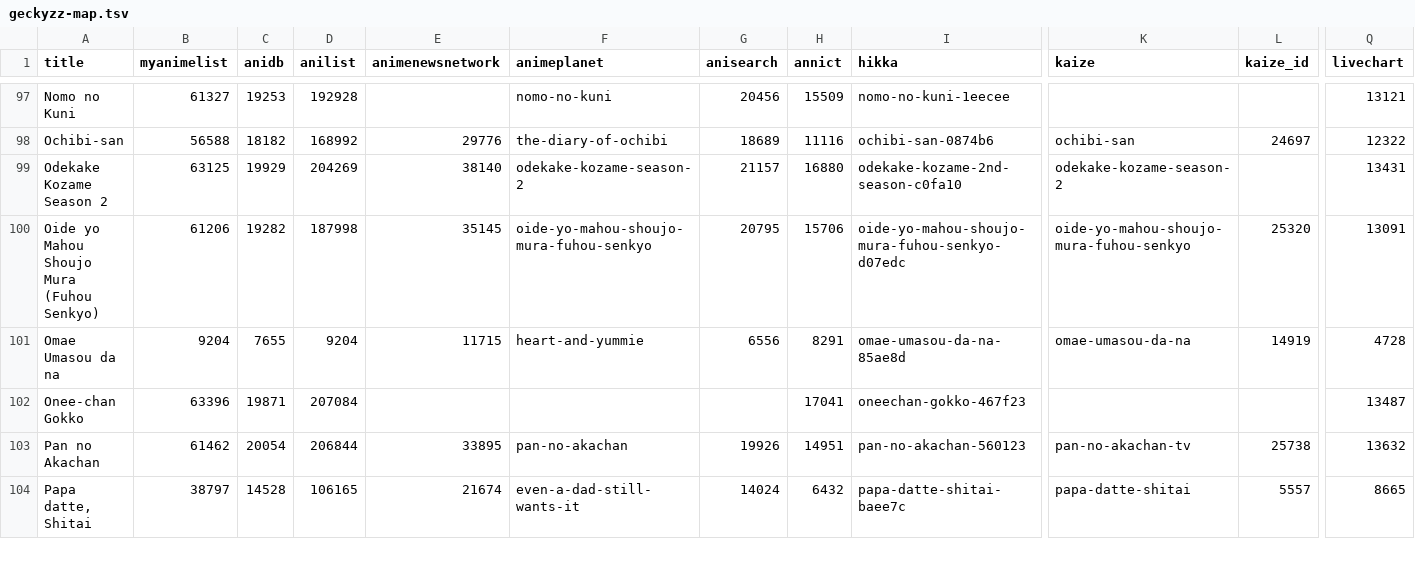
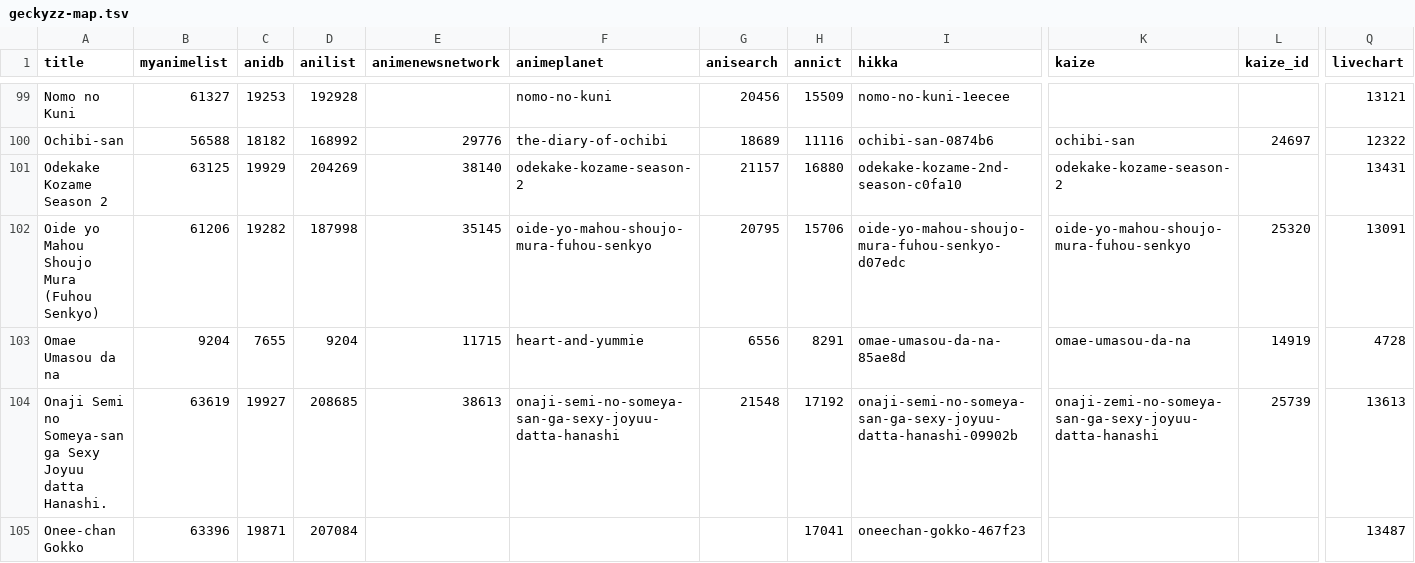
Before and after one commit to nattadasu/animeApi, a TSV file: database/raw/geckyzz-map.tsv, drawn as a sheet; only a part is shown, gaps mark what is left out; the shorter side is filled out with more unchanged rows; rows hold the shown columns only; the diff covers the shown part only; the diff names each change by its address in the sheet, - before the commit and + after, or states it on an @@ line.

```diff
--- a/database/raw/geckyzz-map.tsv
+++ b/database/raw/geckyzz-map.tsv
+row 104: Onaji Semi no Someya-san ga Sexy Joyuu datta Hanashi. | 63619 | 19927 | 208685 | 38613 | onaji-semi-no-someya-san-ga-sexy-joyuu-datta-hanashi | 21548 | 17192 | onaji-semi-no-someya-san-ga-sexy-joyuu-datta-hanashi-09902b | onaji-zemi-no-someya-san-ga-sexy-joyuu-datta-hanashi | 25739 | 13613
```
Also changed, not shown: 3 added rows and 1 edited cell elsewhere in this file, database/raw/.downloader.tsv, 14 other files.
